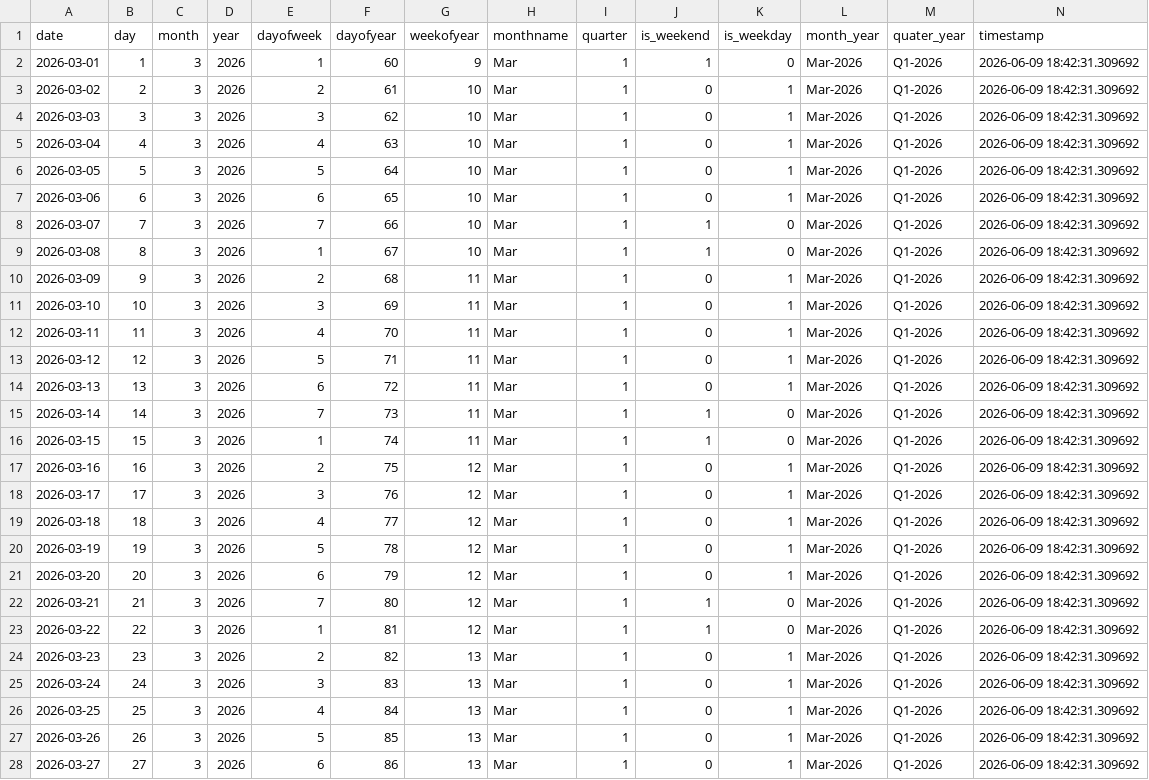
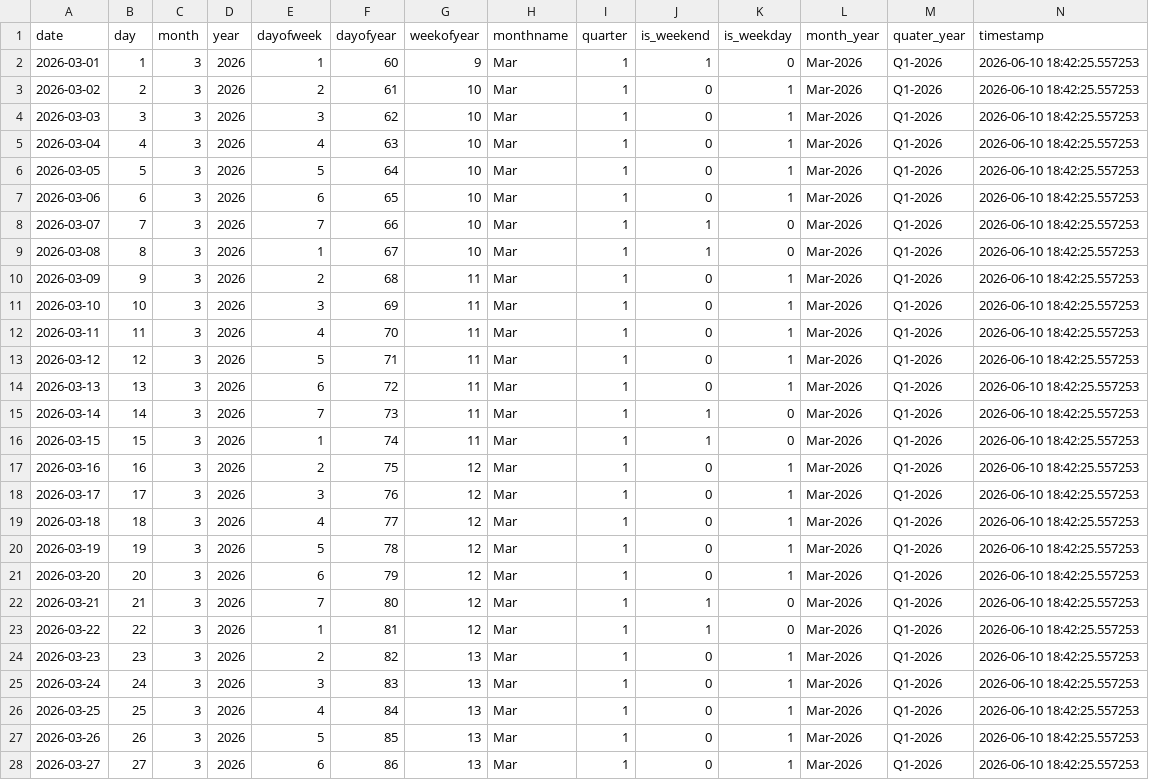
Before and after one commit to Kalyan-git-2002/logistics_dashboard, a CSV file: dim_date.csv, drawn as a sheet; only a part is shown; the diff covers the shown part only.

```diff
--- a/dim_date.csv
+++ b/dim_date.csv
@@ -1,28 +1,28 @@
 date,day,month,year,dayofweek,dayofyear,weekofyear,monthname,quarter,is_weekend,is_weekday,month_year,quater_year,timestamp
-2026-03-01,1,3,2026,1,60,9,Mar,1,1,0,Mar-2026,Q1-2026,2026-06-09 18:42:31.309692
-2026-03-02,2,3,2026,2,61,10,Mar,1,0,1,Mar-2026,Q1-2026,2026-06-09 18:42:31.309692
-2026-03-03,3,3,2026,3,62,10,Mar,1,0,1,Mar-2026,Q1-2026,2026-06-09 18:42:31.309692
-2026-03-04,4,3,2026,4,63,10,Mar,1,0,1,Mar-2026,Q1-2026,2026-06-09 18:42:31.309692
-2026-03-05,5,3,2026,5,64,10,Mar,1,0,1,Mar-2026,Q1-2026,2026-06-09 18:42:31.309692
-2026-03-06,6,3,2026,6,65,10,Mar,1,0,1,Mar-2026,Q1-2026,2026-06-09 18:42:31.309692
-2026-03-07,7,3,2026,7,66,10,Mar,1,1,0,Mar-2026,Q1-2026,2026-06-09 18:42:31.309692
-2026-03-08,8,3,2026,1,67,10,Mar,1,1,0,Mar-2026,Q1-2026,2026-06-09 18:42:31.309692
-2026-03-09,9,3,2026,2,68,11,Mar,1,0,1,Mar-2026,Q1-2026,2026-06-09 18:42:31.309692
-2026-03-10,10,3,2026,3,69,11,Mar,1,0,1,Mar-2026,Q1-2026,2026-06-09 18:42:31.309692
-2026-03-11,11,3,2026,4,70,11,Mar,1,0,1,Mar-2026,Q1-2026,2026-06-09 18:42:31.309692
-2026-03-12,12,3,2026,5,71,11,Mar,1,0,1,Mar-2026,Q1-2026,2026-06-09 18:42:31.309692
-2026-03-13,13,3,2026,6,72,11,Mar,1,0,1,Mar-2026,Q1-2026,2026-06-09 18:42:31.309692
-2026-03-14,14,3,2026,7,73,11,Mar,1,1,0,Mar-2026,Q1-2026,2026-06-09 18:42:31.309692
-2026-03-15,15,3,2026,1,74,11,Mar,1,1,0,Mar-2026,Q1-2026,2026-06-09 18:42:31.309692
-2026-03-16,16,3,2026,2,75,12,Mar,1,0,1,Mar-2026,Q1-2026,2026-06-09 18:42:31.309692
-2026-03-17,17,3,2026,3,76,12,Mar,1,0,1,Mar-2026,Q1-2026,2026-06-09 18:42:31.309692
-2026-03-18,18,3,2026,4,77,12,Mar,1,0,1,Mar-2026,Q1-2026,2026-06-09 18:42:31.309692
-2026-03-19,19,3,2026,5,78,12,Mar,1,0,1,Mar-2026,Q1-2026,2026-06-09 18:42:31.309692
-2026-03-20,20,3,2026,6,79,12,Mar,1,0,1,Mar-2026,Q1-2026,2026-06-09 18:42:31.309692
-2026-03-21,21,3,2026,7,80,12,Mar,1,1,0,Mar-2026,Q1-2026,2026-06-09 18:42:31.309692
-2026-03-22,22,3,2026,1,81,12,Mar,1,1,0,Mar-2026,Q1-2026,2026-06-09 18:42:31.309692
-2026-03-23,23,3,2026,2,82,13,Mar,1,0,1,Mar-2026,Q1-2026,2026-06-09 18:42:31.309692
-2026-03-24,24,3,2026,3,83,13,Mar,1,0,1,Mar-2026,Q1-2026,2026-06-09 18:42:31.309692
-2026-03-25,25,3,2026,4,84,13,Mar,1,0,1,Mar-2026,Q1-2026,2026-06-09 18:42:31.309692
-2026-03-26,26,3,2026,5,85,13,Mar,1,0,1,Mar-2026,Q1-2026,2026-06-09 18:42:31.309692
-2026-03-27,27,3,2026,6,86,13,Mar,1,0,1,Mar-2026,Q1-2026,2026-06-09 18:42:31.309692
+2026-03-01,1,3,2026,1,60,9,Mar,1,1,0,Mar-2026,Q1-2026,2026-06-10 18:42:25.557253
+2026-03-02,2,3,2026,2,61,10,Mar,1,0,1,Mar-2026,Q1-2026,2026-06-10 18:42:25.557253
+2026-03-03,3,3,2026,3,62,10,Mar,1,0,1,Mar-2026,Q1-2026,2026-06-10 18:42:25.557253
+2026-03-04,4,3,2026,4,63,10,Mar,1,0,1,Mar-2026,Q1-2026,2026-06-10 18:42:25.557253
+2026-03-05,5,3,2026,5,64,10,Mar,1,0,1,Mar-2026,Q1-2026,2026-06-10 18:42:25.557253
+2026-03-06,6,3,2026,6,65,10,Mar,1,0,1,Mar-2026,Q1-2026,2026-06-10 18:42:25.557253
+2026-03-07,7,3,2026,7,66,10,Mar,1,1,0,Mar-2026,Q1-2026,2026-06-10 18:42:25.557253
+2026-03-08,8,3,2026,1,67,10,Mar,1,1,0,Mar-2026,Q1-2026,2026-06-10 18:42:25.557253
+2026-03-09,9,3,2026,2,68,11,Mar,1,0,1,Mar-2026,Q1-2026,2026-06-10 18:42:25.557253
+2026-03-10,10,3,2026,3,69,11,Mar,1,0,1,Mar-2026,Q1-2026,2026-06-10 18:42:25.557253
+2026-03-11,11,3,2026,4,70,11,Mar,1,0,1,Mar-2026,Q1-2026,2026-06-10 18:42:25.557253
+2026-03-12,12,3,2026,5,71,11,Mar,1,0,1,Mar-2026,Q1-2026,2026-06-10 18:42:25.557253
+2026-03-13,13,3,2026,6,72,11,Mar,1,0,1,Mar-2026,Q1-2026,2026-06-10 18:42:25.557253
+2026-03-14,14,3,2026,7,73,11,Mar,1,1,0,Mar-2026,Q1-2026,2026-06-10 18:42:25.557253
+2026-03-15,15,3,2026,1,74,11,Mar,1,1,0,Mar-2026,Q1-2026,2026-06-10 18:42:25.557253
+2026-03-16,16,3,2026,2,75,12,Mar,1,0,1,Mar-2026,Q1-2026,2026-06-10 18:42:25.557253
+2026-03-17,17,3,2026,3,76,12,Mar,1,0,1,Mar-2026,Q1-2026,2026-06-10 18:42:25.557253
+2026-03-18,18,3,2026,4,77,12,Mar,1,0,1,Mar-2026,Q1-2026,2026-06-10 18:42:25.557253
+2026-03-19,19,3,2026,5,78,12,Mar,1,0,1,Mar-2026,Q1-2026,2026-06-10 18:42:25.557253
+2026-03-20,20,3,2026,6,79,12,Mar,1,0,1,Mar-2026,Q1-2026,2026-06-10 18:42:25.557253
+2026-03-21,21,3,2026,7,80,12,Mar,1,1,0,Mar-2026,Q1-2026,2026-06-10 18:42:25.557253
+2026-03-22,22,3,2026,1,81,12,Mar,1,1,0,Mar-2026,Q1-2026,2026-06-10 18:42:25.557253
+2026-03-23,23,3,2026,2,82,13,Mar,1,0,1,Mar-2026,Q1-2026,2026-06-10 18:42:25.557253
+2026-03-24,24,3,2026,3,83,13,Mar,1,0,1,Mar-2026,Q1-2026,2026-06-10 18:42:25.557253
+2026-03-25,25,3,2026,4,84,13,Mar,1,0,1,Mar-2026,Q1-2026,2026-06-10 18:42:25.557253
+2026-03-26,26,3,2026,5,85,13,Mar,1,0,1,Mar-2026,Q1-2026,2026-06-10 18:42:25.557253
+2026-03-27,27,3,2026,6,86,13,Mar,1,0,1,Mar-2026,Q1-2026,2026-06-10 18:42:25.557253
```
Also changed, not shown: 1 added row and 74 edited cells elsewhere in this file, 1 other file.
